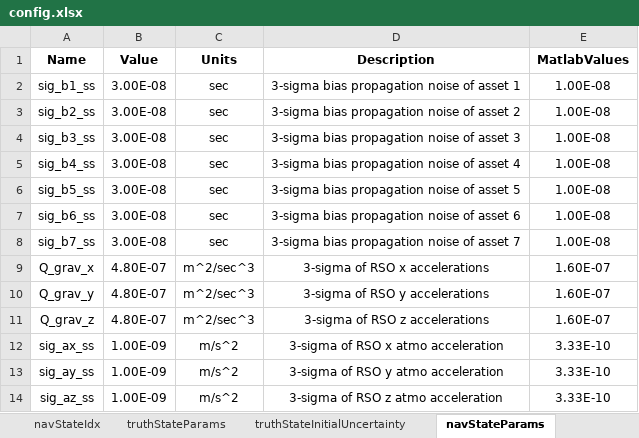
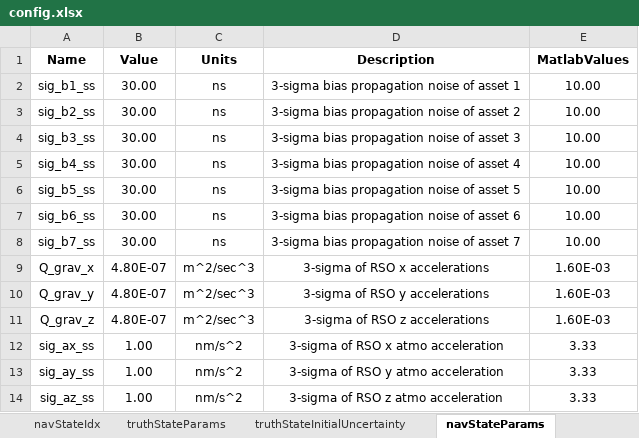
Before and after one commit to ZachMontgomery/Montgomery_SpaceDomainAwareness, an Excel workbook: config.xlsx, sheet navStateParams, drawn as a sheet; values as stored, in another font and other column widths than the file's, no borders; the diff names each change by its address in the sheet, - before the commit and + after, or states it on an @@ line.

Commit message:
updated units and R matrix, in progress 1

```diff
--- a/config.xlsx (sheet navStateParams)
+++ b/config.xlsx (sheet navStateParams)
-B2:B8 (Value): 3.00E-08
+B2:B8 (Value): 30.00
-C2:C8 (Units): sec
+C2:C8 (Units): ns
-E2:E8 (MatlabValues): 1.00E-08
+E2:E8 (MatlabValues): 10.00
-E9:E11 (MatlabValues): 1.60E-07
+E9:E11 (MatlabValues): 1.60E-03
-B12:B14 (Value): 1.00E-09
+B12:B14 (Value): 1.00
-C12:C14 (Units): m/s^2
+C12:C14 (Units): nm/s^2
-E12:E14 (MatlabValues): 3.33E-10
+E12:E14 (MatlabValues): 3.33
```
Also changed, not shown: sheet initialConditions, sheet truthStateInitialUncertainty, sheet truthStateParams, sheet navStateInitialUncertainty, sheet Constants, formulas that keep their value, 6 other files.
